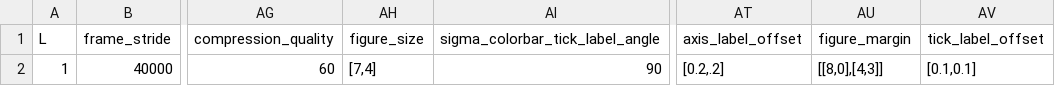
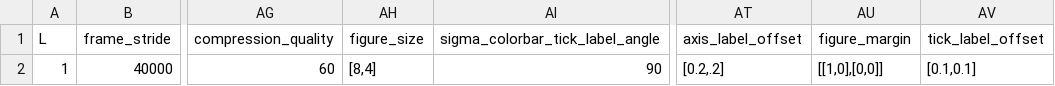
Before and after one commit to mcastel1/paper_ale, a CSV file: figures/figure_4/parameters.csv, drawn as a sheet; only a part is shown, gaps mark what is left out; the diff names each change by its address in the sheet, - before the commit and + after, or states it on an @@ line.

```diff
--- a/figures/figure_4/parameters.csv
+++ b/figures/figure_4/parameters.csv
-AH2 (figure_size): [7,4]
+AH2 (figure_size): [8,4]
-AU2 (figure_margin): [[8,0],[4,3]]
+AU2 (figure_margin): [[1,0],[0,0]]
```
Also changed, not shown: 3 other files.
